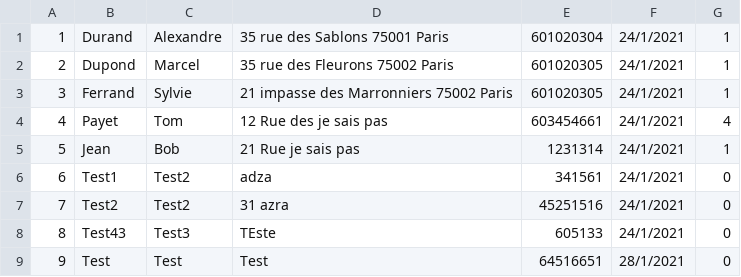
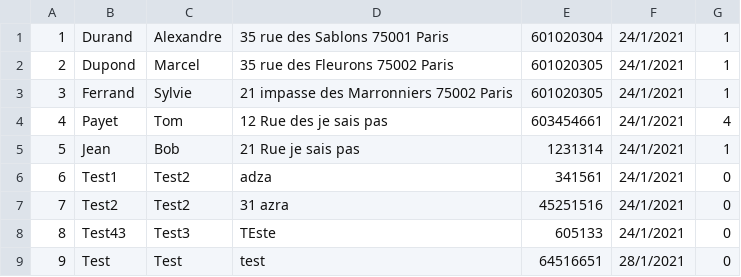
Before and after one commit to Pierre-Portfolio/Pizzeria, a CSV file: Pizzeria/Clients.csv, drawn as a sheet.

```diff
--- a/Pizzeria/Clients.csv
+++ b/Pizzeria/Clients.csv
@@ -8,2 +8,2 @@
 8;Test43;Test3;TEste;605133;24/1/2021;0
-9;Test;Test;Test;64516651;28/1/2021;0
+9;Test;Test;test;64516651;28/1/2021;0
```
Also changed, not shown: Pizzeria/Commis.csv, 13 other files.
